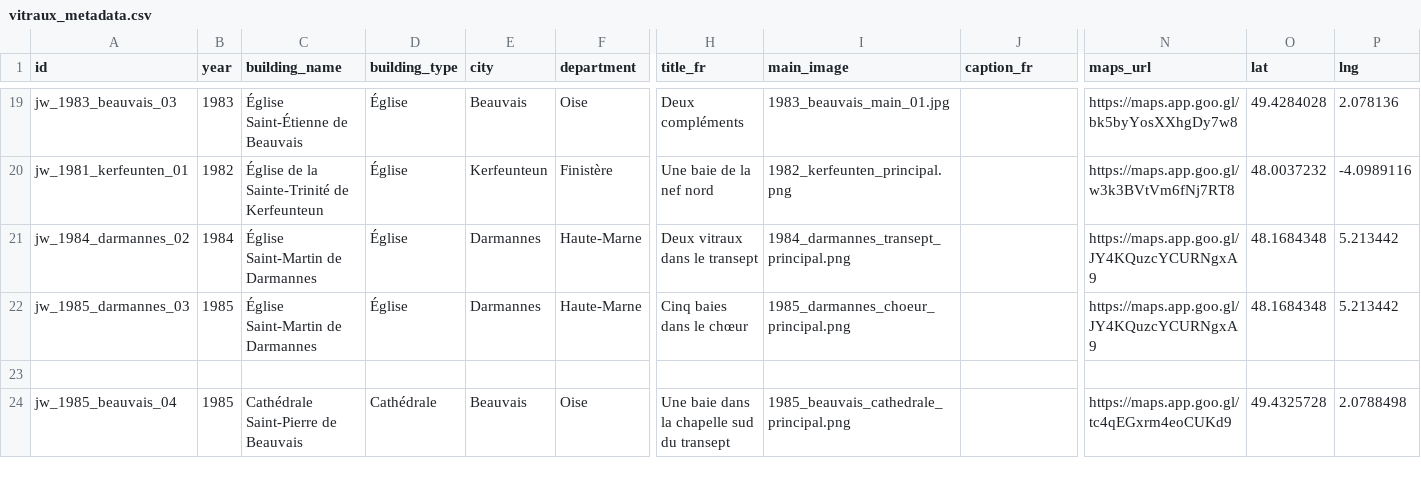
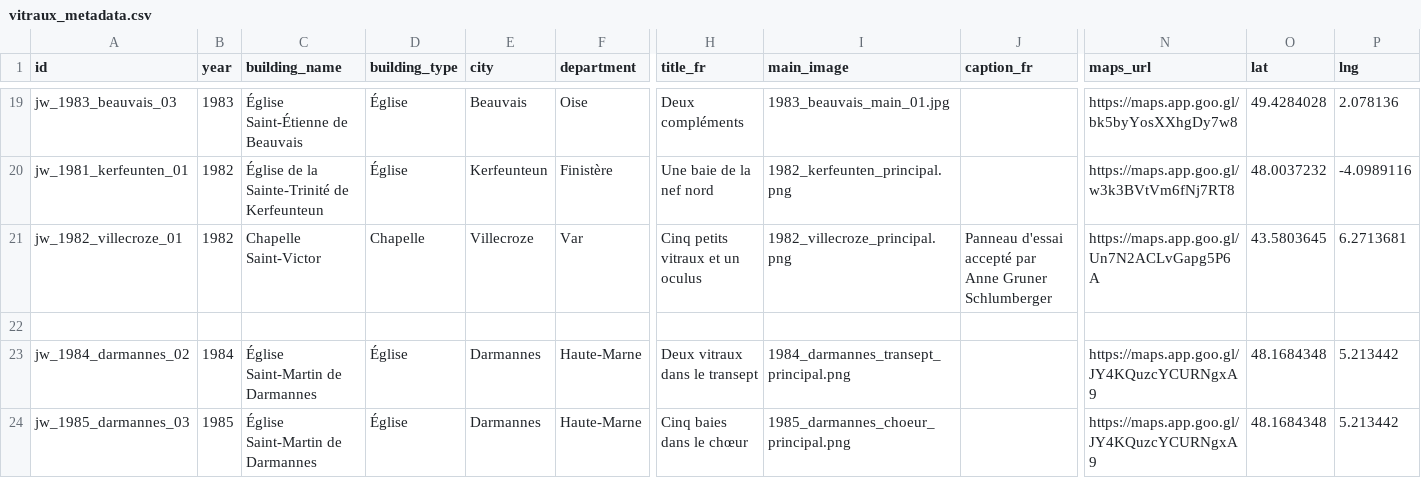
Before and after one commit to 13w13/weiss-gruber, a CSV file: vitraux_metadata.csv, drawn as a sheet; only a part is shown, gaps mark what is left out; the shorter side is filled out with more unchanged rows; rows hold the shown columns only; the diff names each change by its address in the sheet, - before the commit and + after, or states it on an @@ line.

```diff
--- a/vitraux_metadata.csv
+++ b/vitraux_metadata.csv
+row 21: jw_1982_villecroze_01 | 1982 | Chapelle Saint-Victor | Chapelle | Villecroze | Var | Cinq petits vitraux et un oculus | 1982_villecroze_principal.png | Panneau d'essai accepté par Anne Gruner Schlumberger | https://maps.app.goo.gl/Un7N2ACLvGapg5P6A | 43.5803645 | 6.2713681
+row 22: (empty)
```
Also changed, not shown: 2 other files.
